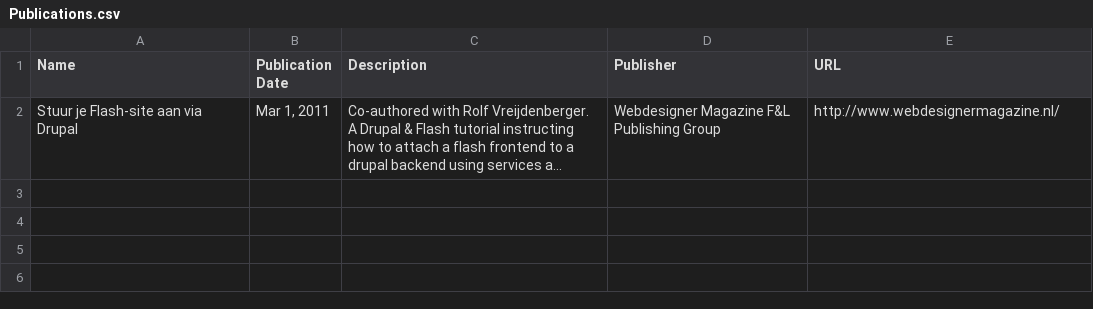
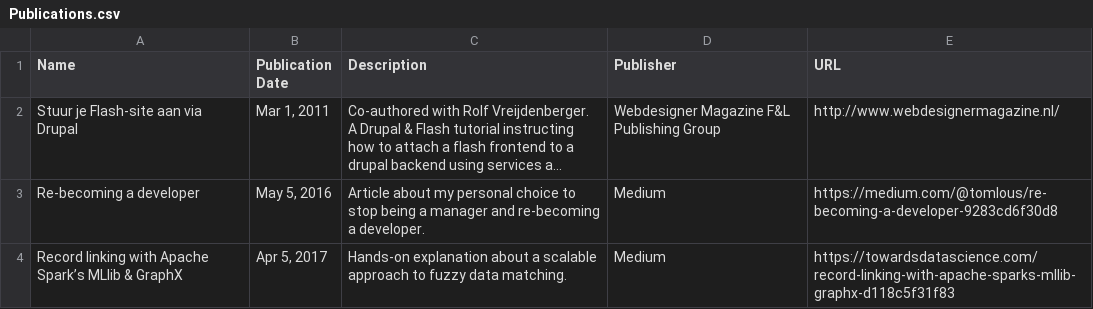
Before and after one commit to TomLous/resume, a CSV file: cv/export/Publications.csv, drawn as a sheet; long unchanged cells end in …; the diff names each change by its address in the sheet, - before the commit and + after, or states it on an @@ line.

```diff
--- a/cv/export/Publications.csv
+++ b/cv/export/Publications.csv
+row 3: Re-becoming a developer | May 5, 2016 | Article about my personal choice to stop being a manager and re-becoming a developer. | Medium | https://medium.com/@tomlous/re-becoming-a-developer-9283cd6f30d8
+row 4: Record linking with Apache Spark’s MLlib & GraphX | Apr 5, 2017 | Hands-on explanation about a scalable approach to fuzzy data matching. | Medium | https://towardsdatascience.com/record-linking-with-apache-sparks-mllib-graphx-d118c5f31f83
```
Also changed, not shown: cv/export/Positions.csv, cv/export/Profile.csv, 7 other files.
